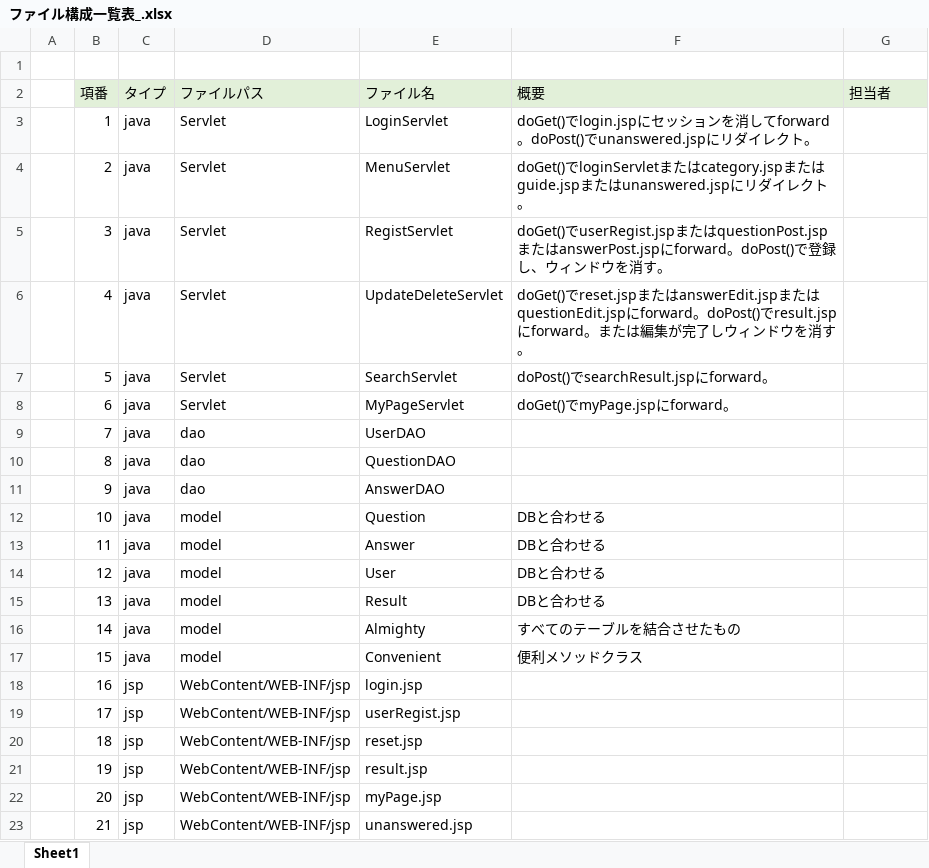
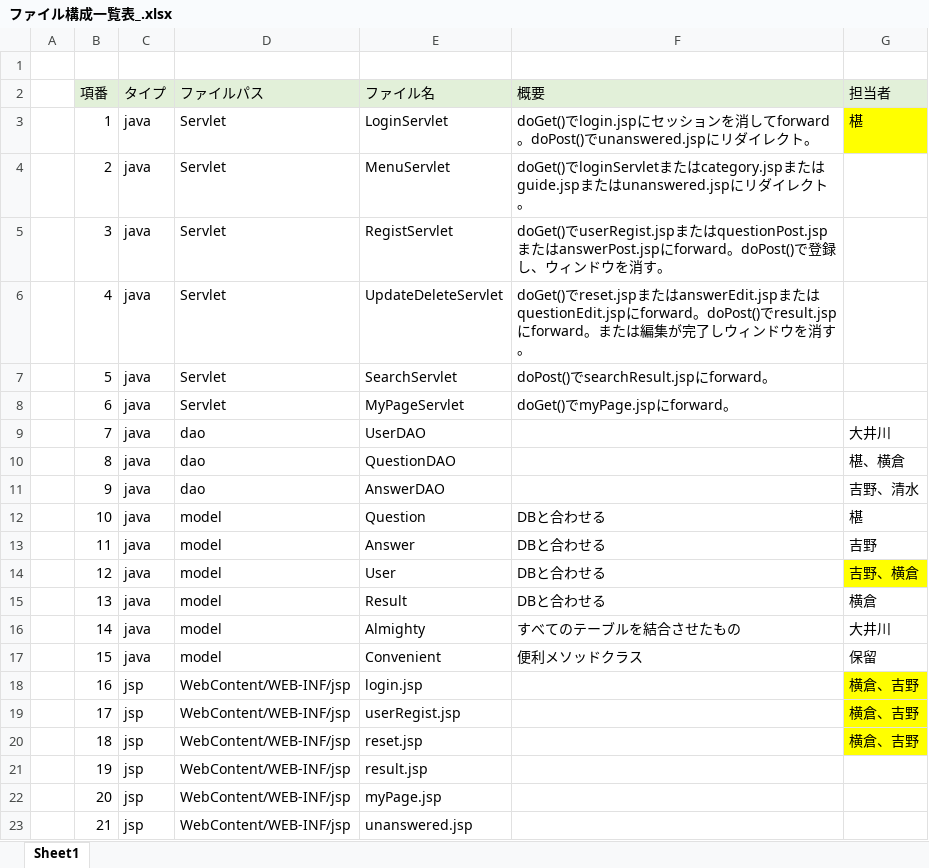
Before and after one commit to DOJO-2021/A-2, an Excel workbook: documents/ファイル構成一覧表_.xlsx, sheet Sheet1, drawn as a sheet; only a part is shown; values as stored, in another font and other column widths than the file's, no borders; the diff names each change by its address in the sheet, - before the commit and + after, or states it on an @@ line.

```diff
--- a/documents/ファイル構成一覧表_.xlsx (sheet Sheet1)
+++ b/documents/ファイル構成一覧表_.xlsx (sheet Sheet1)
-G3 (担当者): (empty)
+G3 (担当者): 椹
-G3 fill: none
+G3 fill: #FFFF00
-G9 (担当者): (empty)
+G9 (担当者): 大井川
-G10 (担当者): (empty)
+G10 (担当者): 椹、横倉
-G11 (担当者): (empty)
+G11 (担当者): 吉野、清水
-G12 (担当者): (empty)
+G12 (担当者): 椹
-G13 (担当者): (empty)
+G13 (担当者): 吉野
-G14 (担当者): (empty)
+G14 (担当者): 吉野、横倉
-G14 fill: none
+G14 fill: #FFFF00
-G15 (担当者): (empty)
+G15 (担当者): 横倉
-G16 (担当者): (empty)
+G16 (担当者): 大井川
-G17 (担当者): (empty)
+G17 (担当者): 保留
-G18:G20 (担当者): (empty)
+G18:G20 (担当者): 横倉、吉野
-G18:G20 fill: none
+G18:G20 fill: #FFFF00
```
